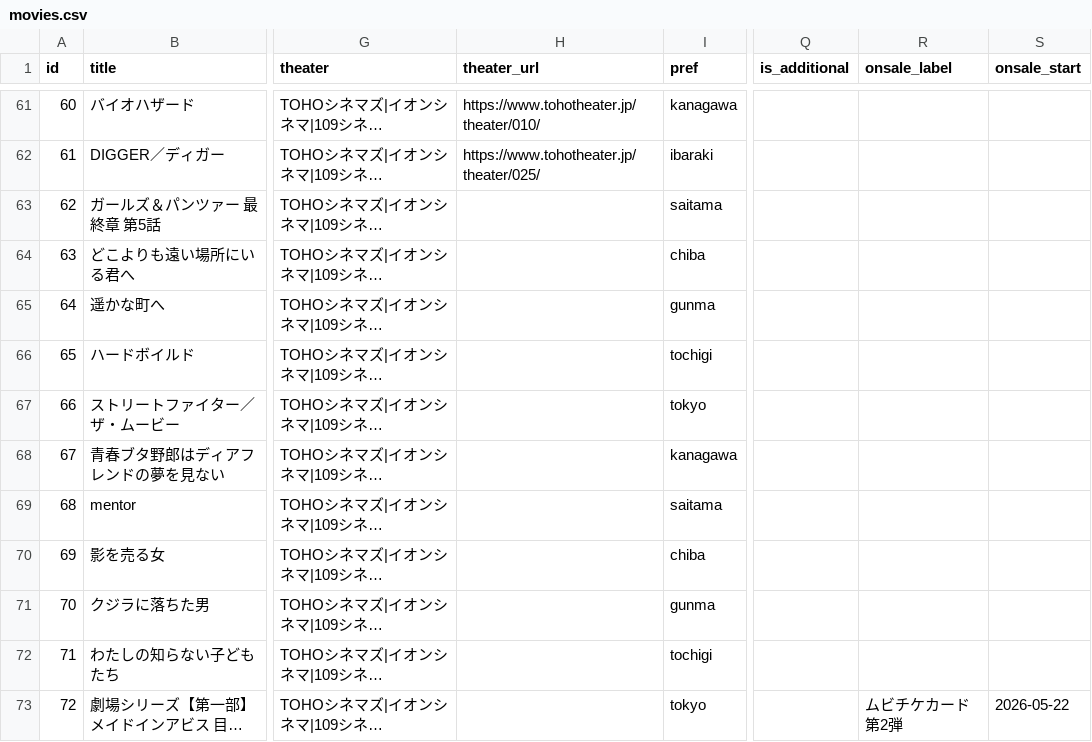
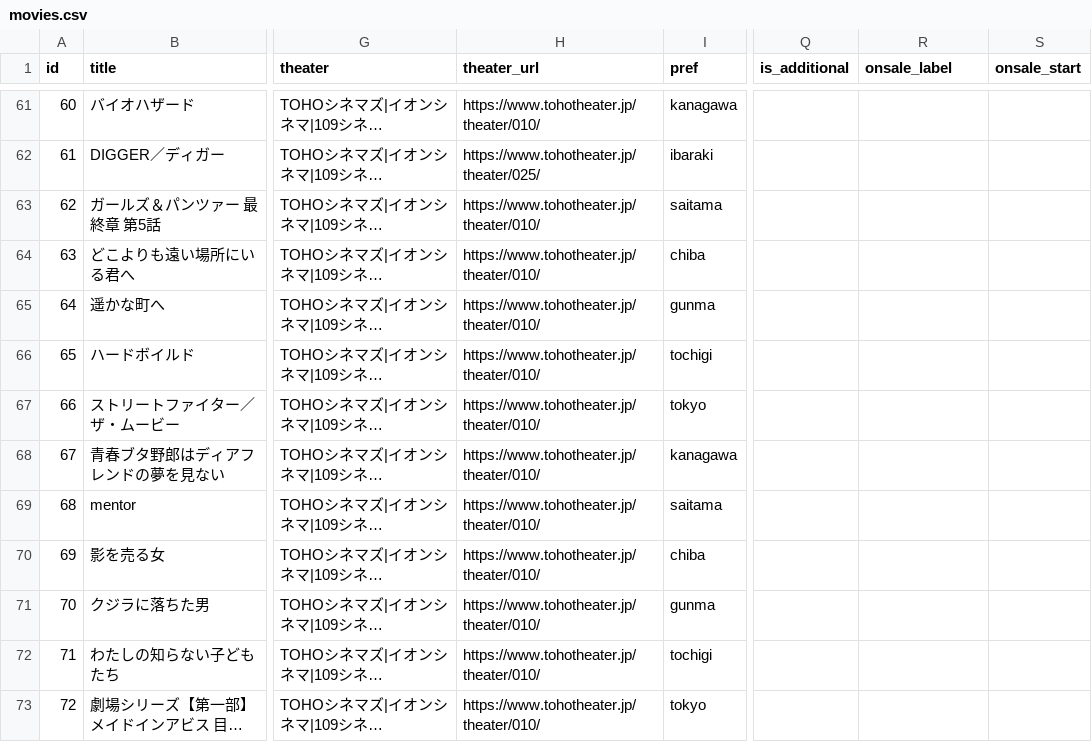
Before and after one commit to the-ready/player-one, a CSV file: data/movies.csv, drawn as a sheet; only a part is shown, gaps mark what is left out; long unchanged cells end in …; the diff covers the shown part only; the diff names each change by its address in the sheet, - before the commit and + after, or states it on an @@ line.

```diff
--- a/data/movies.csv
+++ b/data/movies.csv
-H63:H73 (theater_url): (empty)
+H63:H73 (theater_url): https://www.tohotheater.jp/theater/010/
-R73 (onsale_label): ムビチケカード第2弾
+R73 (onsale_label): (empty)
-S73 (onsale_start): 2026-05-22
+S73 (onsale_start): (empty)
```
Also changed, not shown: 2 added rows and 46 edited cells elsewhere in this file.
